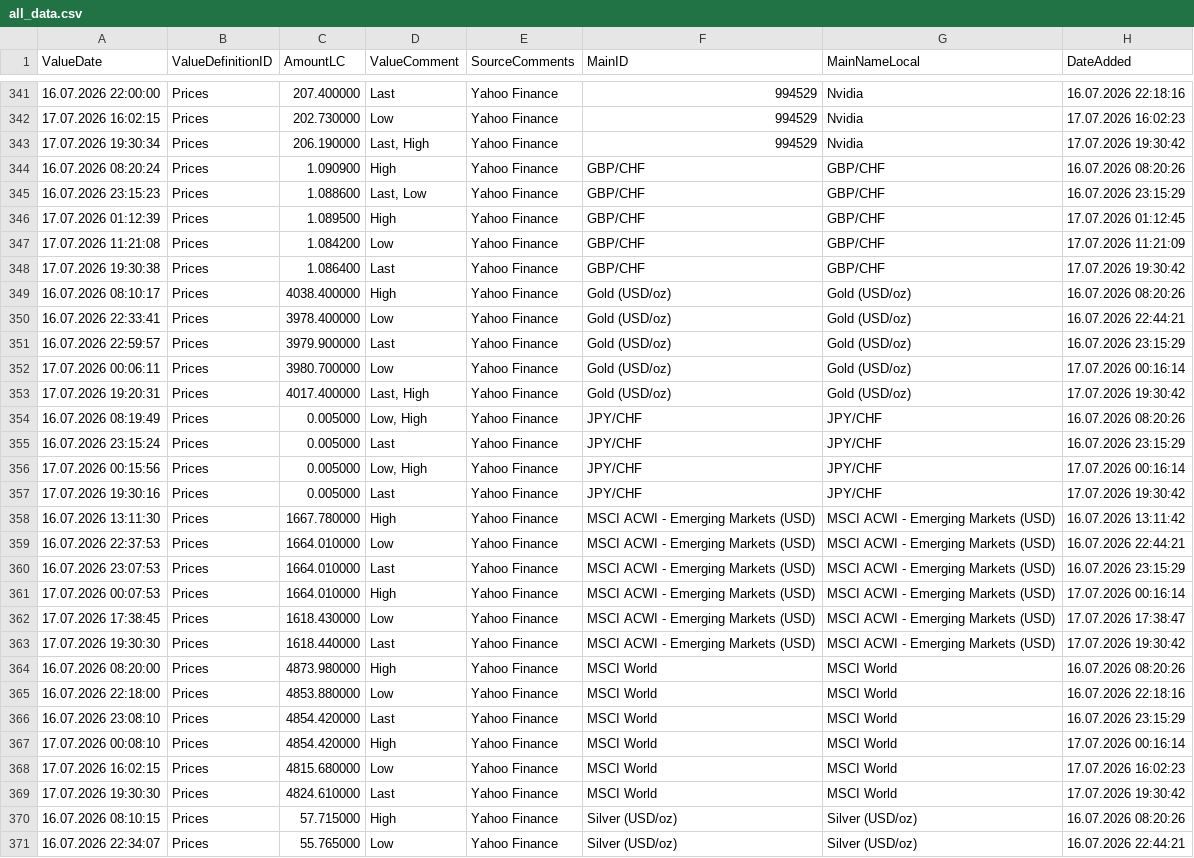
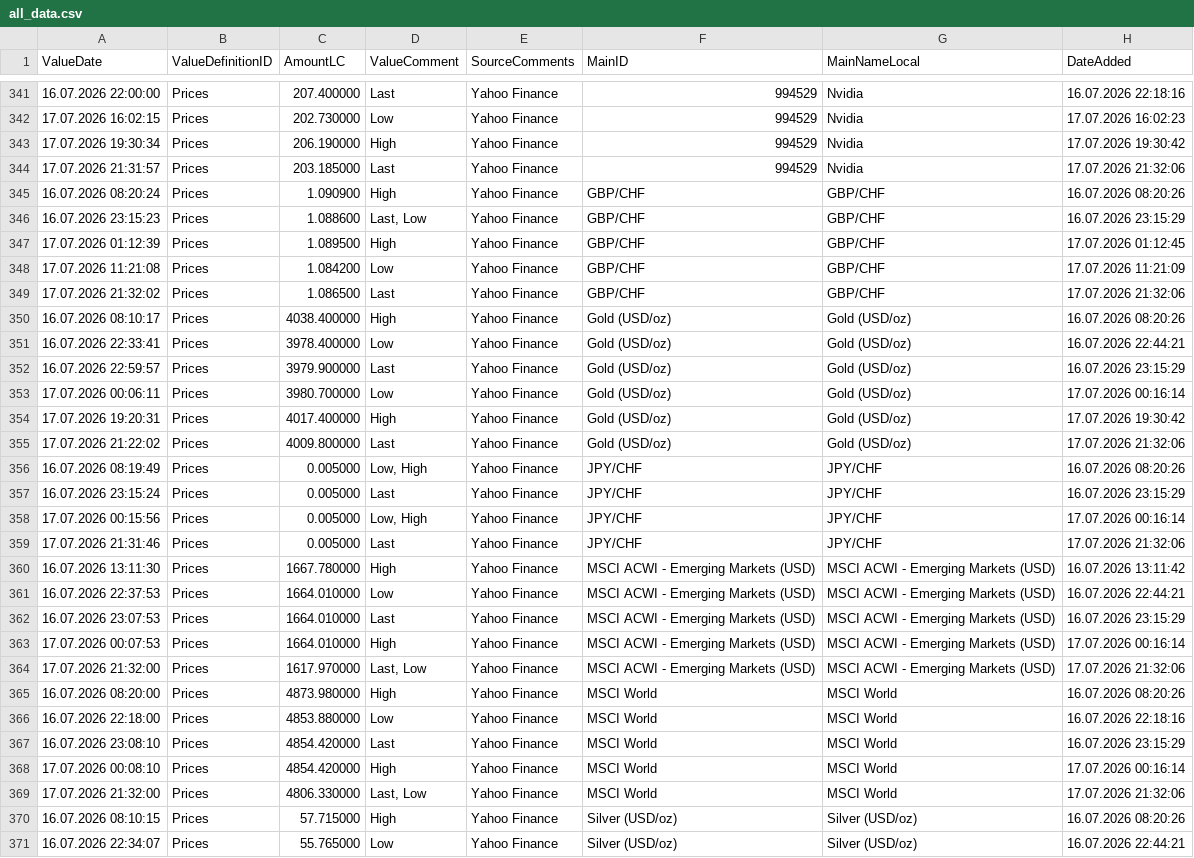
Before and after one commit to Munotstadt/financialdatacollector-public, a CSV file: all_data.csv, drawn as a sheet; only a part is shown, gaps mark what is left out; the diff covers the shown part only.

```diff
--- a/all_data.csv
+++ b/all_data.csv
@@ -342,3 +342,4 @@ ValueDate,ValueDefinitionID,AmountLC,ValueComment,SourceComments,MainID,MainName
 17.07.2026 16:02:15,Prices,202.730000,Low,Yahoo Finance,994529,Nvidia,17.07.2026 16:02:23
-17.07.2026 19:30:34,Prices,206.190000,"Last, High",Yahoo Finance,994529,Nvidia,17.07.2026 19:30:42
+17.07.2026 19:30:34,Prices,206.190000,High,Yahoo Finance,994529,Nvidia,17.07.2026 19:30:42
+17.07.2026 21:31:57,Prices,203.185000,Last,Yahoo Finance,994529,Nvidia,17.07.2026 21:32:06
 16.07.2026 08:20:24,Prices,1.090900,High,Yahoo Finance,GBP/CHF,GBP/CHF,16.07.2026 08:20:26
@@ -347,3 +348,3 @@ ValueDate,ValueDefinitionID,AmountLC,ValueComment,SourceComments,MainID,MainName
 17.07.2026 11:21:08,Prices,1.084200,Low,Yahoo Finance,GBP/CHF,GBP/CHF,17.07.2026 11:21:09
-17.07.2026 19:30:38,Prices,1.086400,Last,Yahoo Finance,GBP/CHF,GBP/CHF,17.07.2026 19:30:42
+17.07.2026 21:32:02,Prices,1.086500,Last,Yahoo Finance,GBP/CHF,GBP/CHF,17.07.2026 21:32:06
 16.07.2026 08:10:17,Prices,4038.400000,High,Yahoo Finance,Gold (USD/oz),Gold (USD/oz),16.07.2026 08:20:26
@@ -352,3 +353,4 @@ ValueDate,ValueDefinitionID,AmountLC,ValueComment,SourceComments,MainID,MainName
 17.07.2026 00:06:11,Prices,3980.700000,Low,Yahoo Finance,Gold (USD/oz),Gold (USD/oz),17.07.2026 00:16:14
-17.07.2026 19:20:31,Prices,4017.400000,"Last, High",Yahoo Finance,Gold (USD/oz),Gold (USD/oz),17.07.2026 19:30:42
+17.07.2026 19:20:31,Prices,4017.400000,High,Yahoo Finance,Gold (USD/oz),Gold (USD/oz),17.07.2026 19:30:42
+17.07.2026 21:22:02,Prices,4009.800000,Last,Yahoo Finance,Gold (USD/oz),Gold (USD/oz),17.07.2026 21:32:06
 16.07.2026 08:19:49,Prices,0.005000,"Low, High",Yahoo Finance,JPY/CHF,JPY/CHF,16.07.2026 08:20:26
@@ -356,3 +358,3 @@ ValueDate,ValueDefinitionID,AmountLC,ValueComment,SourceComments,MainID,MainName
 17.07.2026 00:15:56,Prices,0.005000,"Low, High",Yahoo Finance,JPY/CHF,JPY/CHF,17.07.2026 00:16:14
-17.07.2026 19:30:16,Prices,0.005000,Last,Yahoo Finance,JPY/CHF,JPY/CHF,17.07.2026 19:30:42
+17.07.2026 21:31:46,Prices,0.005000,Last,Yahoo Finance,JPY/CHF,JPY/CHF,17.07.2026 21:32:06
 16.07.2026 13:11:30,Prices,1667.780000,High,Yahoo Finance,MSCI ACWI - Emerging Markets (USD),MSCI ACWI - Emerging Markets (USD),16.07.2026 13:11:42
@@ -361,4 +363,3 @@ ValueDate,ValueDefinitionID,AmountLC,ValueComment,SourceComments,MainID,MainName
 17.07.2026 00:07:53,Prices,1664.010000,High,Yahoo Finance,MSCI ACWI - Emerging Markets (USD),MSCI ACWI - Emerging Markets (USD),17.07.2026 00:16:14
-17.07.2026 17:38:45,Prices,1618.430000,Low,Yahoo Finance,MSCI ACWI - Emerging Markets (USD),MSCI ACWI - Emerging Markets (USD),17.07.2026 17:38:47
-17.07.2026 19:30:30,Prices,1618.440000,Last,Yahoo Finance,MSCI ACWI - Emerging Markets (USD),MSCI ACWI - Emerging Markets (USD),17.07.2026 19:30:42
+17.07.2026 21:32:00,Prices,1617.970000,"Last, Low",Yahoo Finance,MSCI ACWI - Emerging Markets (USD),MSCI ACWI - Emerging Markets (USD),17.07.2026 21:32:06
 16.07.2026 08:20:00,Prices,4873.980000,High,Yahoo Finance,MSCI World,MSCI World,16.07.2026 08:20:26
@@ -367,4 +368,3 @@ ValueDate,ValueDefinitionID,AmountLC,ValueComment,SourceComments,MainID,MainName
 17.07.2026 00:08:10,Prices,4854.420000,High,Yahoo Finance,MSCI World,MSCI World,17.07.2026 00:16:14
-17.07.2026 16:02:15,Prices,4815.680000,Low,Yahoo Finance,MSCI World,MSCI World,17.07.2026 16:02:23
-17.07.2026 19:30:30,Prices,4824.610000,Last,Yahoo Finance,MSCI World,MSCI World,17.07.2026 19:30:42
+17.07.2026 21:32:00,Prices,4806.330000,"Last, Low",Yahoo Finance,MSCI World,MSCI World,17.07.2026 21:32:06
 16.07.2026 08:10:15,Prices,57.715000,High,Yahoo Finance,Silver (USD/oz),Silver (USD/oz),16.07.2026 08:20:26
```
Also changed, not shown: 4 added rows, 3 removed rows and 32 edited cells elsewhere in this file.
